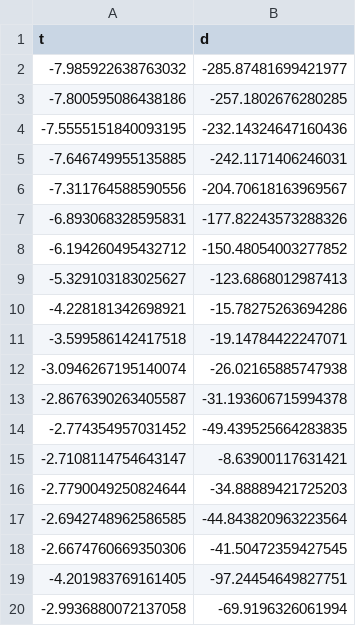
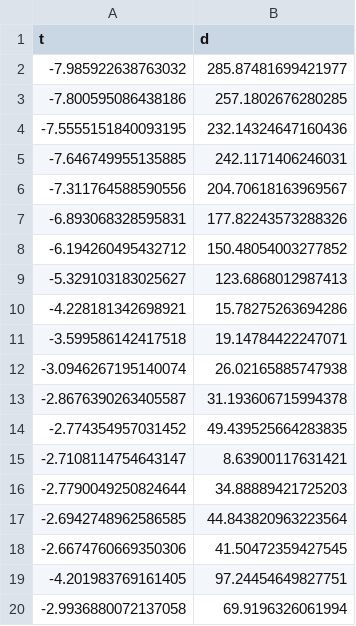
Before and after one commit to GEUS-Glaciology-and-Climate/greenland_ice_borehole_temperature_profiles, a CSV file: foxx2/data.csv, drawn as a sheet.

```diff
--- a/foxx2/data.csv
+++ b/foxx2/data.csv
@@ -1,20 +1,20 @@
 t,d
--7.985922638763032, -285.87481699421977
--7.800595086438186, -257.1802676280285
--7.5555151840093195, -232.14324647160436
--7.646749955135885, -242.1171406246031
--7.311764588590556, -204.70618163969567
--6.893068328595831, -177.82243573288326
--6.194260495432712, -150.48054003277852
--5.329103183025627, -123.6868012987413
--4.228181342698921, -15.78275263694286
--3.599586142417518, -19.14784422247071
--3.0946267195140074, -26.02165885747938
--2.8676390263405587, -31.193606715994378
--2.774354957031452, -49.439525664283835
--2.7108114754643147, -8.63900117631421
--2.7790049250824644, -34.88889421725203
--2.6942748962586585, -44.843820963223564
--2.6674760669350306, -41.50472359427545
--4.201983769161405, -97.24454649827751
--2.9936880072137058, -69.9196326061994
+-7.985922638763032, 285.87481699421977
+-7.800595086438186, 257.1802676280285
+-7.5555151840093195, 232.14324647160436
+-7.646749955135885, 242.1171406246031
+-7.311764588590556, 204.70618163969567
+-6.893068328595831, 177.82243573288326
+-6.194260495432712, 150.48054003277852
+-5.329103183025627, 123.6868012987413
+-4.228181342698921, 15.78275263694286
+-3.599586142417518, 19.14784422247071
+-3.0946267195140074, 26.02165885747938
+-2.8676390263405587, 31.193606715994378
+-2.774354957031452, 49.439525664283835
+-2.7108114754643147, 8.63900117631421
+-2.7790049250824644, 34.88889421725203
+-2.6942748962586585, 44.843820963223564
+-2.6674760669350306, 41.50472359427545
+-4.201983769161405, 97.24454649827751
+-2.9936880072137058, 69.9196326061994
```
Also changed, not shown: foxx1/data.csv, gull/data.csv.
